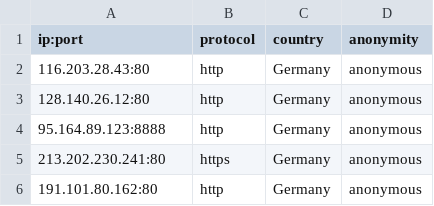
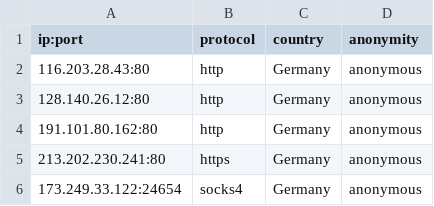
Before and after one commit to NoureddineRmila/daily-free-working-proxies, a CSV file: Germany.csv, drawn as a sheet.

```diff
--- a/Germany.csv
+++ b/Germany.csv
@@ -3,4 +3,4 @@ ip:port,protocol,country,anonymity
 128.140.26.12:80,http,Germany,anonymous
-95.164.89.123:8888,http,Germany,anonymous
+191.101.80.162:80,http,Germany,anonymous
 213.202.230.241:80,https,Germany,anonymous
-191.101.80.162:80,http,Germany,anonymous
+173.249.33.122:24654,socks4,Germany,anonymous
```
Also changed, not shown: Singapore.csv, United States.csv, 14 other files.
